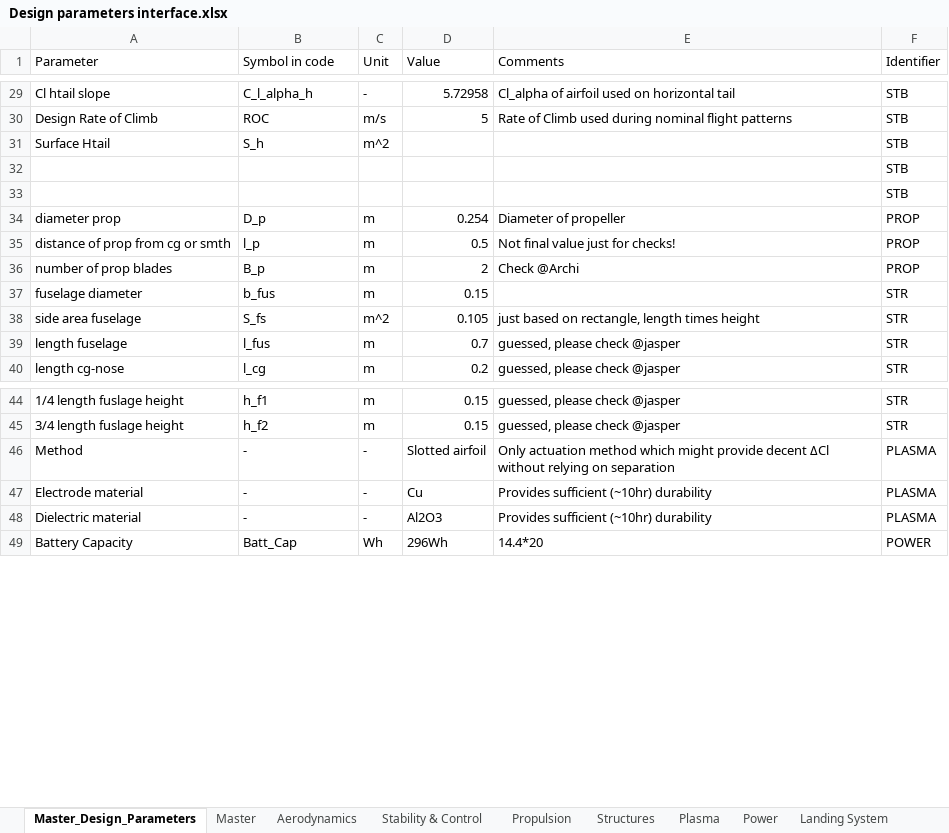
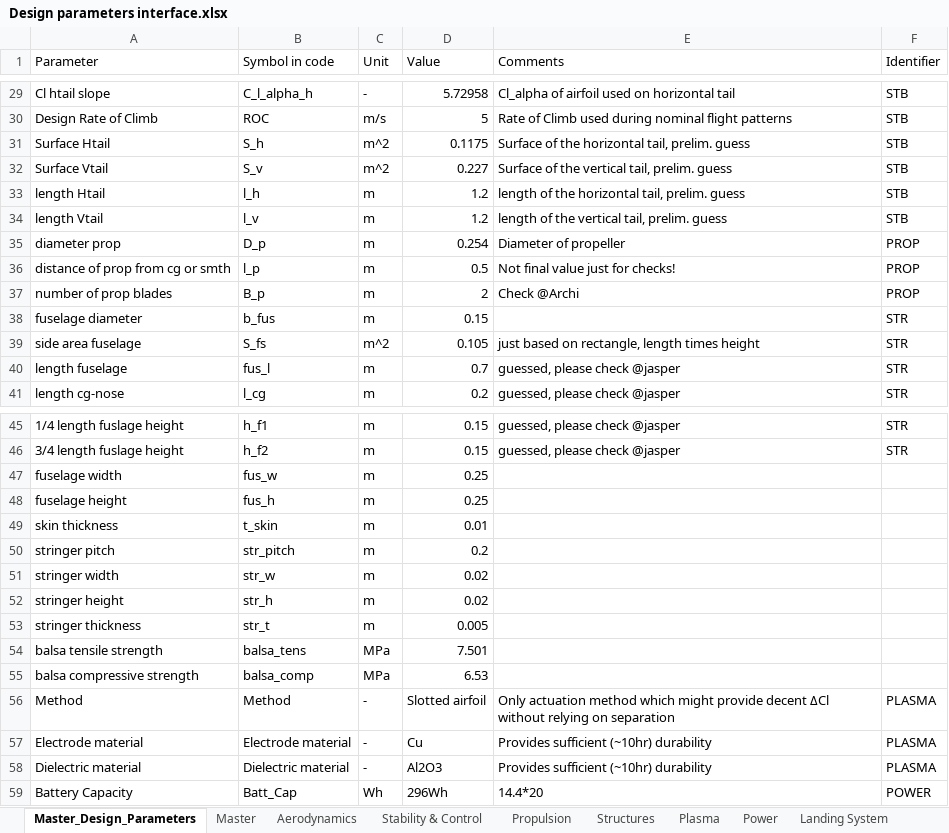
Before and after one commit to DanielsGor/DSE-Group16, an Excel workbook: Design Parameters/Design parameters interface.xlsx, sheet Master_Design_Parameters, drawn as a sheet; only a part is shown, gaps mark what is left out; values as stored, in another font and other column widths than the file's, no borders; table styles not drawn; removed rows and columns are numbered as before the commit, all else as after; the diff names each change by its address in the sheet, - before the commit and + after, or states it on an @@ line.

```diff
--- a/Design Parameters/Design parameters interface.xlsx (sheet Master_Design_Parameters)
+++ b/Design Parameters/Design parameters interface.xlsx (sheet Master_Design_Parameters)
-D31 (Value): (empty)
+D31 (Value): 0.1175
-E31 (Comments): (empty)
+E31 (Comments): Surface of the horizontal tail, prelim. guess
-row 32:  |  |  |  |  | STB
-row 33:  |  |  |  |  | STB
+row 32: Surface Vtail | S_v | m^2 | 0.227 | Surface of the vertical tail, prelim. guess | STB
+row 33: length Htail | l_h | m | 1.2 | length of the horizontal tail, prelim. guess | STB
+row 34: length Vtail | l_v | m | 1.2 | length of the vertical tail, prelim. guess | STB
-B40 (Symbol in code): l_fus
+B40 (Symbol in code): fus_l
+row 47: fuselage width | fus_w | m | 0.25
+row 48: fuselage height | fus_h | m | 0.25
+row 49: skin thickness | t_skin | m | 0.01
+row 50: stringer pitch | str_pitch | m | 0.2
+row 51: stringer width | str_w | m | 0.02
+row 52: stringer height | str_h | m | 0.02
+row 53: stringer thickness | str_t | m | 0.005
+row 54: balsa tensile strength | balsa_tens | MPa | 7.501
+row 55: balsa compressive strength | balsa_comp | MPa | 6.53
-B56 (Symbol in code): -
+B56 (Symbol in code): Method
-B57 (Symbol in code): -
+B57 (Symbol in code): Electrode material
-B58 (Symbol in code): -
+B58 (Symbol in code): Dielectric material
```
Also changed, not shown: sheet Structures, sheet Stability & Control, sheet Plasma, sheet Avionics, formulas that keep their value, 2 other files.
